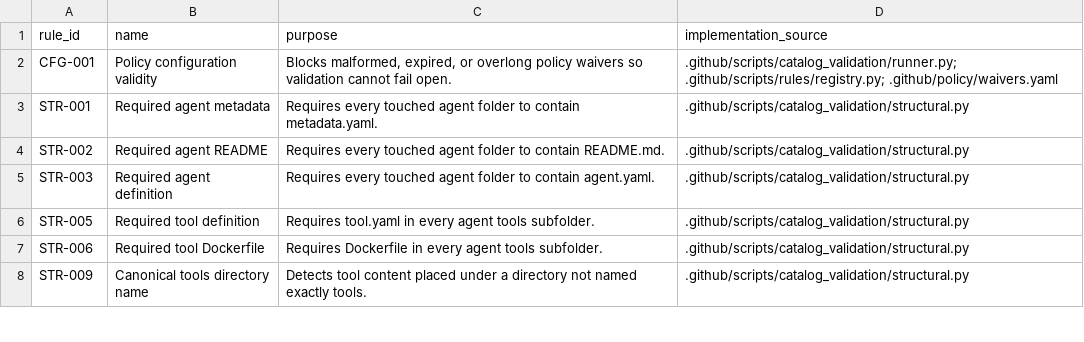
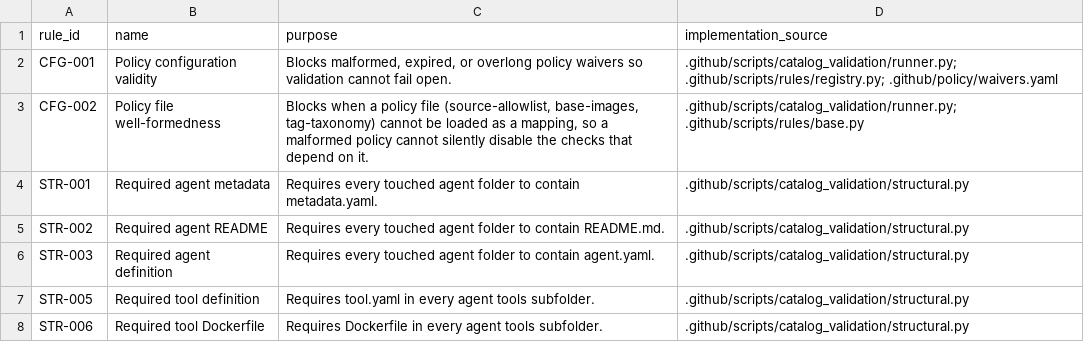
Before and after one commit to AzizMuminov/discovery, a CSV file: docs/validation-rules.csv, drawn as a sheet; only a part is shown; the shorter side is filled out with more unchanged rows.

```diff
--- a/docs/validation-rules.csv
+++ b/docs/validation-rules.csv
@@ -2,2 +2,3 @@ rule_id,name,purpose,implementation_source
 CFG-001,Policy configuration validity,"Blocks malformed, expired, or overlong policy waivers so validation cannot fail open.",.github/scripts/catalog_validation/runner.py; .github/scripts/rules/registry.py; .github/policy/waivers.yaml
+CFG-002,Policy file well-formedness,"Blocks when a policy file (source-allowlist, base-images, tag-taxonomy) cannot be loaded as a mapping, so a malformed policy cannot silently disable the checks that depend on it.",.github/scripts/catalog_validation/runner.py; .github/scripts/rules/base.py
 STR-001,Required agent metadata,Requires every touched agent folder to contain metadata.yaml.,.github/scripts/catalog_validation/structural.py
```
